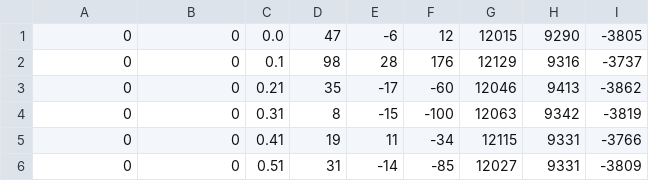
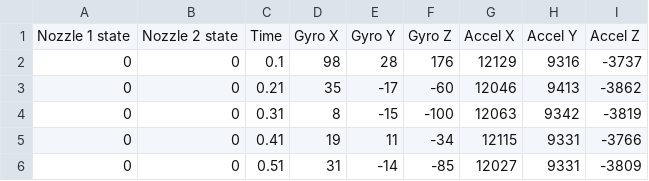
Before and after one commit to mattallenn/gnc, a CSV file: test_data/equality_2024-09-19_17-37-35.csv, drawn as a sheet; only a part is shown.

```diff
--- a/test_data/equality_2024-09-19_17-37-35.csv
+++ b/test_data/equality_2024-09-19_17-37-35.csv
@@ -1,2 +1,2 @@
-0,0,0.0,47,-6,12,12015,9290,-3805
+Nozzle 1 state,Nozzle 2 state,Time,Gyro X,Gyro Y,Gyro Z,Accel X,Accel Y,Accel Z
 0,0,0.1,98,28,176,12129,9316,-3737
```
Also changed, not shown: test_data/equality_2024-09-19_17-17-11.csv, test_data/equality_2024-09-19_17-36-37.csv, 24 other files.
